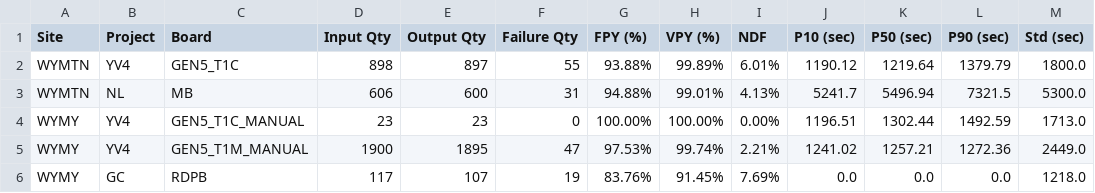
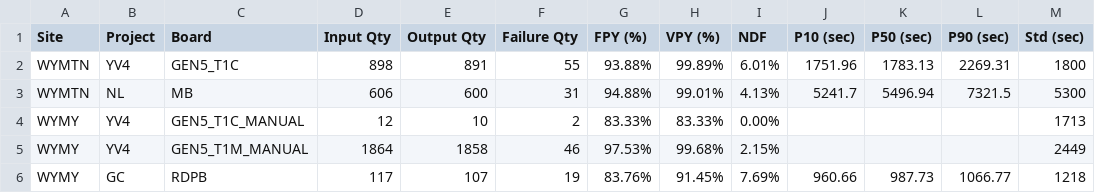
Before and after one commit to KennyKuo408/cdp-daily, a CSV file: reports/20261011/summary.csv, drawn as a sheet; only a part is shown; the diff covers the shown part only.

```diff
--- a/reports/20261011/summary.csv
+++ b/reports/20261011/summary.csv
@@ -1,6 +1,6 @@
 Site,Project,Board,Input Qty,Output Qty,Failure Qty,FPY (%),VPY (%),NDF,P10 (sec),P50 (sec),P90 (sec),Std (sec)
-WYMTN,YV4,GEN5_T1C,898,897,55,93.88%,99.89%,6.01%,1190.12,1219.64,1379.79,1800.0
-WYMTN,NL,MB,606,600,31,94.88%,99.01%,4.13%,5241.7,5496.94,7321.5,5300.0
-WYMY,YV4,GEN5_T1C_MANUAL,23,23,0,100.00%,100.00%,0.00%,1196.51,1302.44,1492.59,1713.0
-WYMY,YV4,GEN5_T1M_MANUAL,1900,1895,47,97.53%,99.74%,2.21%,1241.02,1257.21,1272.36,2449.0
-WYMY,GC,RDPB,117,107,19,83.76%,91.45%,7.69%,0.0,0.0,0.0,1218.0
+WYMTN,YV4,GEN5_T1C,898,891,55,93.88%,99.89%,6.01%,1751.96,1783.13,2269.31,1800
+WYMTN,NL,MB,606,600,31,94.88%,99.01%,4.13%,5241.7,5496.94,7321.5,5300
+WYMY,YV4,GEN5_T1C_MANUAL,12,10,2,83.33%,83.33%,0.00%,,,,1713
+WYMY,YV4,GEN5_T1M_MANUAL,1864,1858,46,97.53%,99.68%,2.15%,,,,2449
+WYMY,GC,RDPB,117,107,19,83.76%,91.45%,7.69%,960.66,987.73,1066.77,1218
```
Also changed, not shown: 3 added rows, 5 removed rows and 43 edited cells elsewhere in this file, 17 other files.
